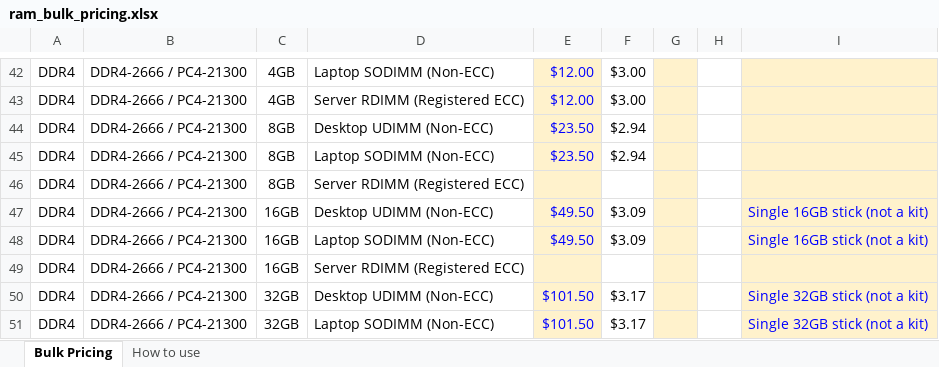
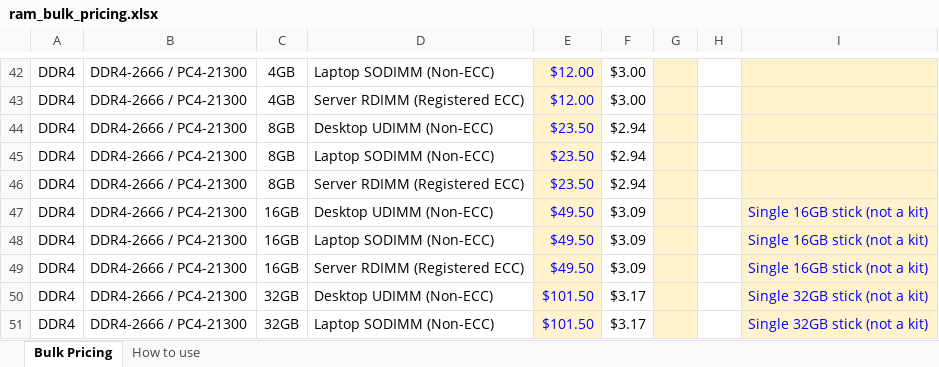
Before and after one commit to bgallaher-lgtm/Claude, an Excel workbook: ram_bulk_pricing.xlsx, sheet Bulk Pricing, drawn as a sheet; only a part is shown, gaps mark what is left out; values as stored, in another font and other column widths than the file's, no borders; charts and pictures not drawn; the diff covers the shown part only; the diff names each change by its address in the sheet, - before the commit and + after, or states it on an @@ line.

```diff
--- a/ram_bulk_pricing.xlsx (sheet Bulk Pricing)
+++ b/ram_bulk_pricing.xlsx (sheet Bulk Pricing)
-E46: (empty)
+E46: $23.50
-F46: (empty)
+F46: $2.94
-E49: (empty)
+E49: $49.50
-F49: (empty)
+F49: $3.09
-I49: (empty)
+I49: Single 16GB stick (not a kit)
```
Also changed, not shown: 21 edited cells elsewhere in this sheet, sheet How to use.
